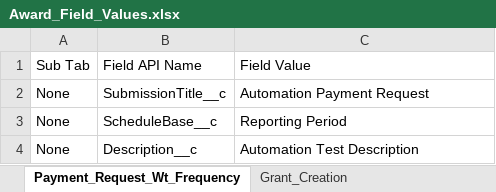
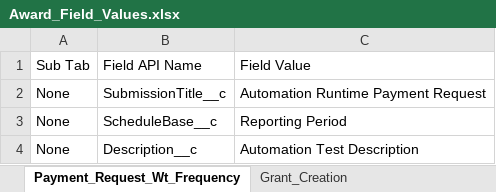
Before and after one commit to DilipHatagale-REISys/govgrants-framework-automation-fw-classic-flows, an Excel workbook: src/main/resources/Award_Field_Values.xlsx, sheet Payment_Request_Wt_Frequency, drawn as a sheet; values as stored, in another font and other column widths than the file's, no borders; the diff names each change by its address in the sheet, - before the commit and + after, or states it on an @@ line.

```diff
--- a/src/main/resources/Award_Field_Values.xlsx (sheet Payment_Request_Wt_Frequency)
+++ b/src/main/resources/Award_Field_Values.xlsx (sheet Payment_Request_Wt_Frequency)
-C2: Automation Payment Request
+C2: Automation Runtime Payment Request
```
Also changed, not shown: sheet Site Visit, sheet Desk Review, sheet Progress Report Schedule_FDM, sheet Progress Report Error, sheet Progress Report MoreThanOneyear, sheet ProgressReportQuartelyReporting, 22 more sheets, other sheet tabs, src/main/resources/SiteVisit_Field_Values.xlsx, 1 other file.
